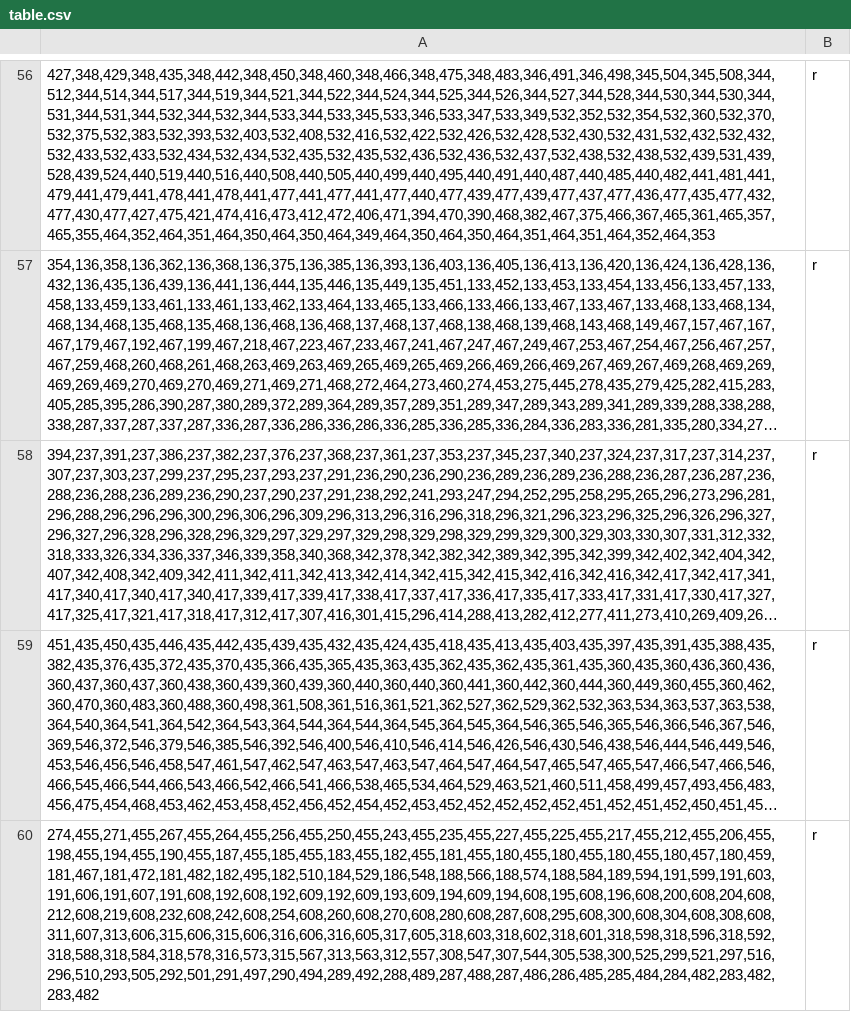
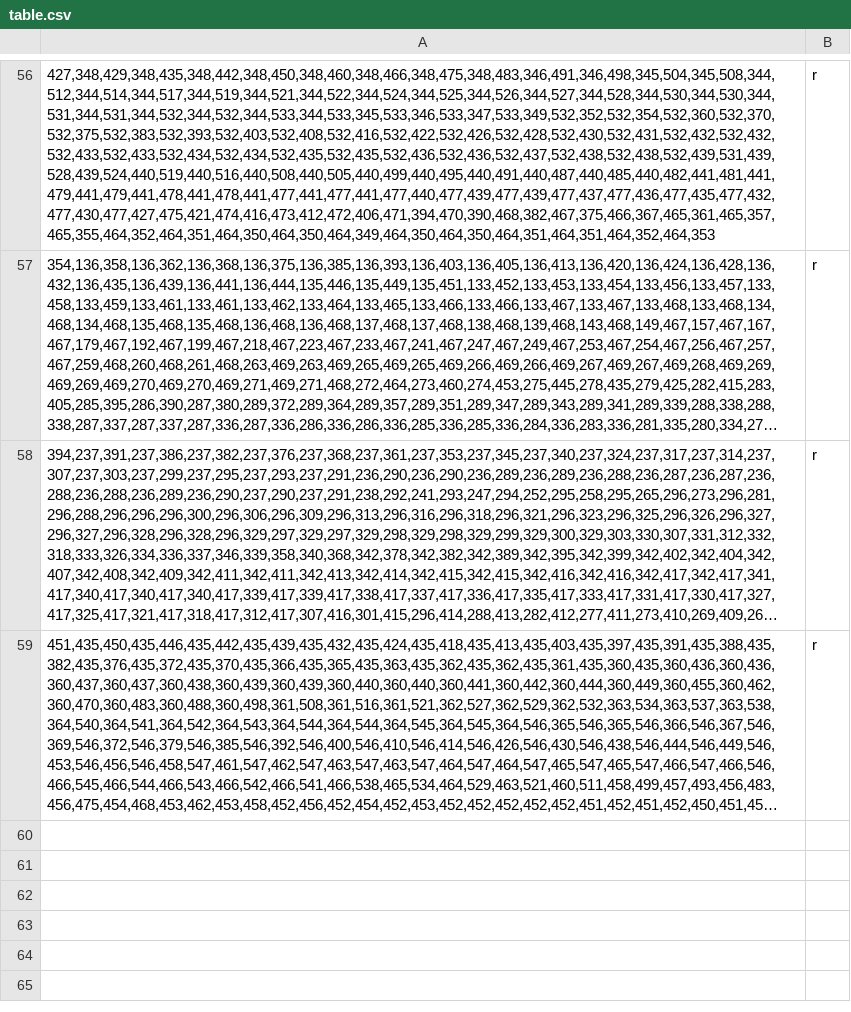
Before and after one commit to skianzad/MagicPen, a CSV file: Drecog_haptic/table.csv, drawn as a sheet; only a part is shown, gaps mark what is left out; long unchanged cells end in …; the diff names each change by its address in the sheet, - before the commit and + after, or states it on an @@ line.

```diff
--- a/Drecog_haptic/table.csv
+++ b/Drecog_haptic/table.csv
-row 60: 274,455,271,455,267,455,264,455,256,455,250,455,243,455,235,455,227,455,225,455,217,455,212,455,206,455,198,455,194,455,190,455,187,455,185,455,183,455,182,455,181,455,180,455,180,455,180,455,180,457,180,459,181,467,181,472,181,482,182,495,182,510,184,529,186,548,188,566,188,574,188,584,189,594,191,599,191,603,191,606,191,607,191,608,192,608,192,609,192,609,193,609,194,609,194,608,195,608,196,608,200,608,204,608,212,608,219,608,232,608,242,608,254,608,260,608,270,608,280,608,287,608,295,608,300,608,304,608,308,608,311,607,313,606,315,606,315,606,316,606,316,605,317,605,318,603,318,602,318,601,318,598,318,596,318,592,318,588,318,584,318,578,316,573,315,567,313,563,312,557,308,547,307,544,305,538,300,525,299,521,297,516,296,510,293,505,292,501,291,497,290,494,289,492,288,489,287,488,287,486,286,485,285,484,284,482,283,482,283,482 | r
```
Also changed, not shown: 8 other files.
